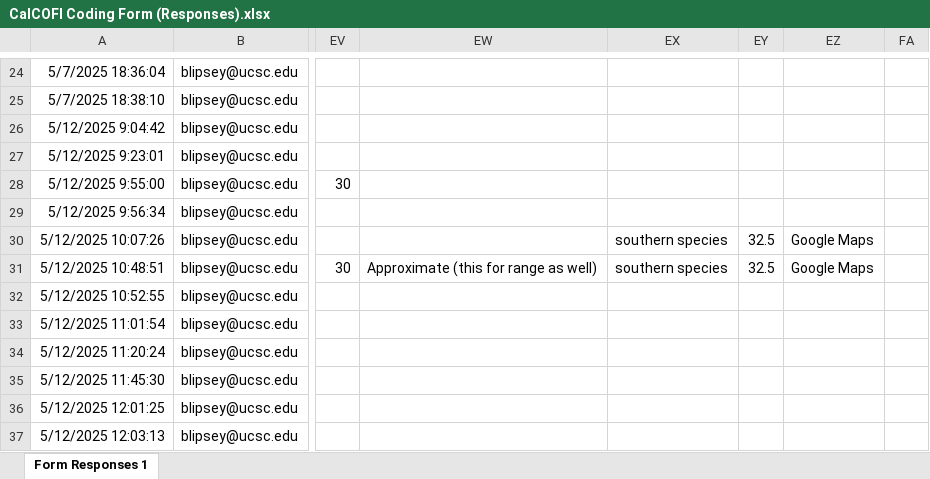
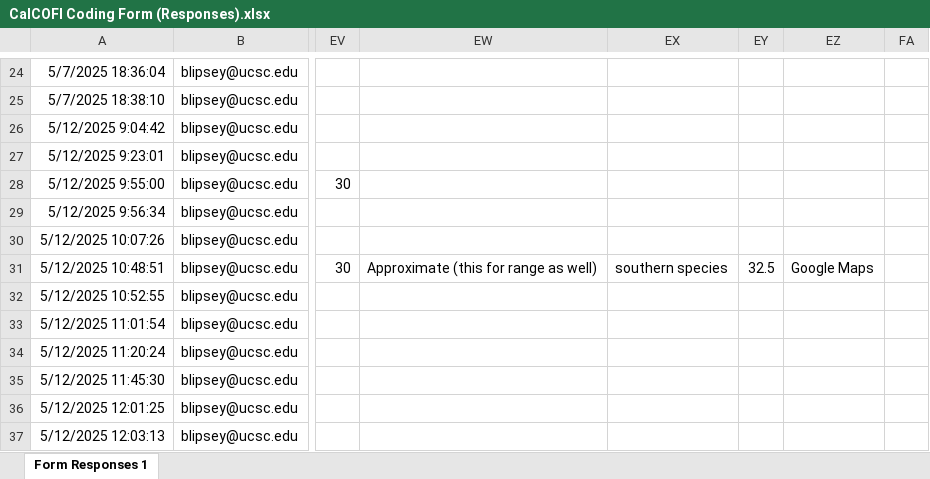
Before and after one commit to jordanasevigny/ca-invert-shifts, an Excel workbook: data/CalCOFI Coding Form (Responses).xlsx, sheet Form Responses 1, drawn as a sheet; only a part is shown, gaps mark what is left out; values as stored, in another font and other column widths than the file's, no borders; charts and pictures and table styles not drawn; the diff names each change by its address in the sheet, - before the commit and + after, or states it on an @@ line.

Commit message:
cleaned calcofi

```diff
--- a/data/CalCOFI Coding Form (Responses).xlsx (sheet Form Responses 1)
+++ b/data/CalCOFI Coding Form (Responses).xlsx (sheet Form Responses 1)
-EX30: southern species
+EX30: (empty)
-EY30: 32.5
+EY30: (empty)
-EZ30: Google Maps
+EZ30: (empty)
```
